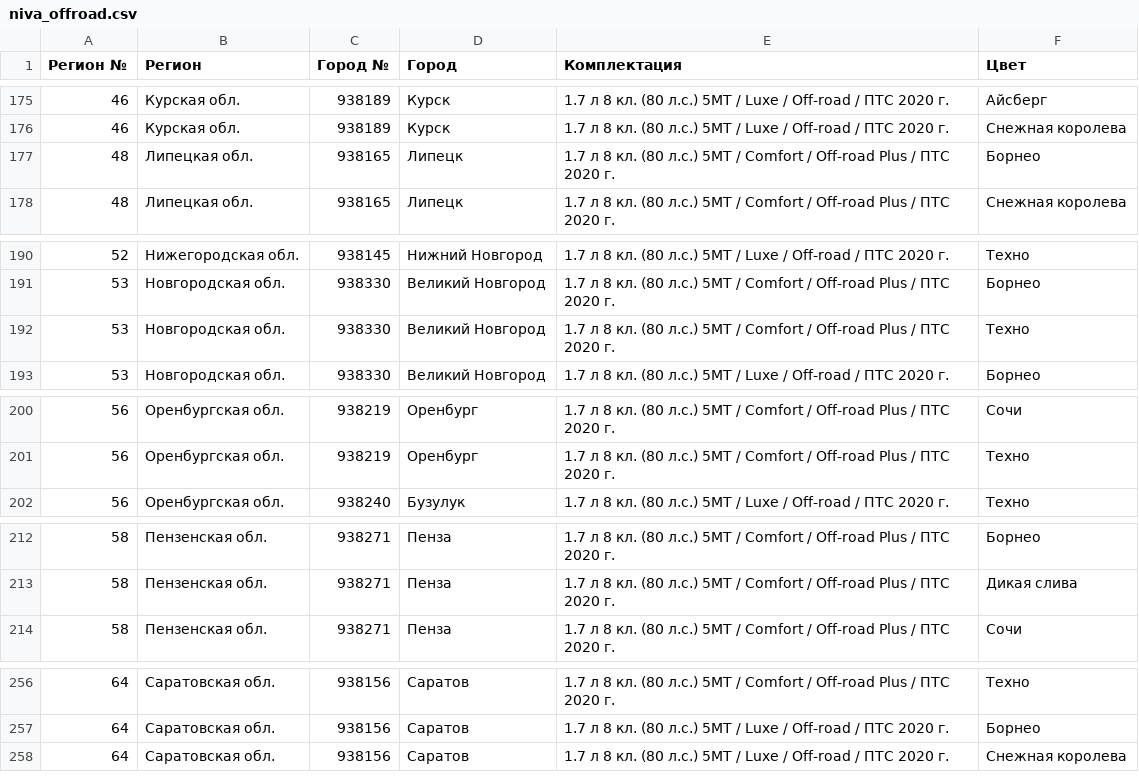
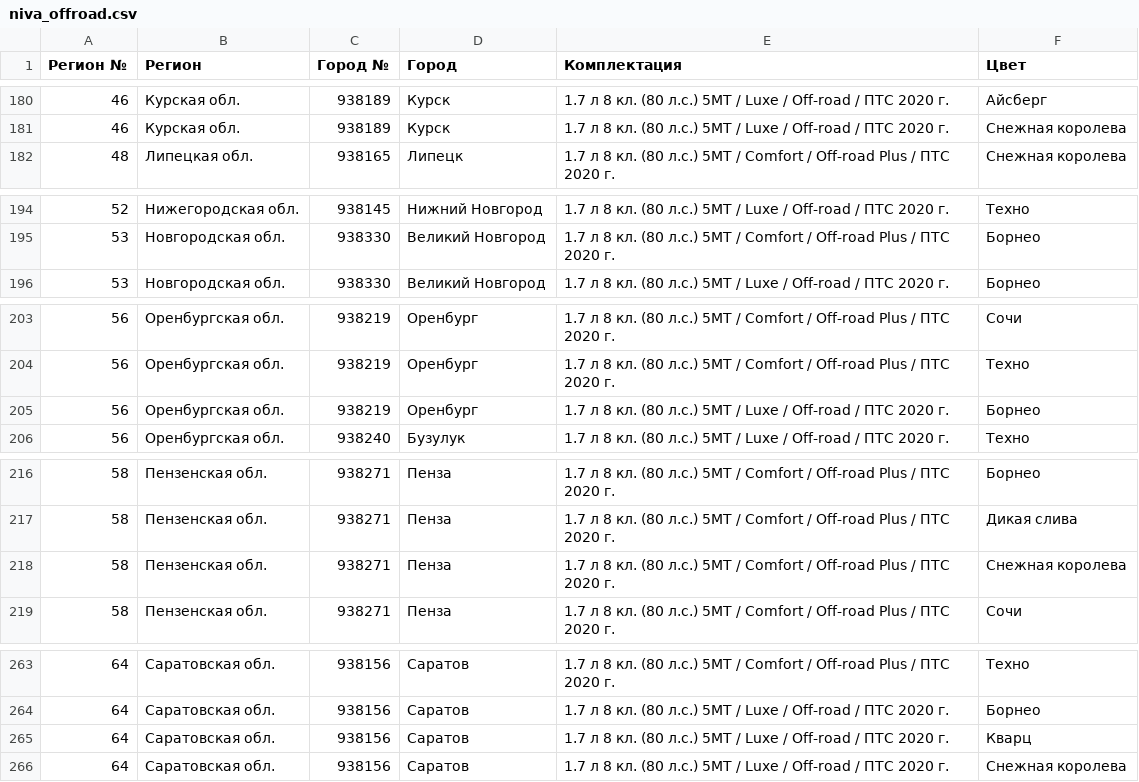
Before and after one commit to kafeg/ladacsv, a CSV file: niva_offroad.csv, drawn as a sheet; only a part is shown, gaps mark what is left out; the diff covers the shown part only.

```diff
--- a/niva_offroad.csv
+++ b/niva_offroad.csv
@@ -176,3 +181,2 @@
 46, Курская обл., 938189, Курск, 1.7 л 8 кл. (80 л.с.) 5МТ / Luxe / Off-road / ПТС 2020 г., Снежная королева
-48, Липецкая обл., 938165, Липецк, 1.7 л 8 кл. (80 л.с.) 5МТ / Comfort / Off-road Plus / ПТС 2020 г., Борнео
 48, Липецкая обл., 938165, Липецк, 1.7 л 8 кл. (80 л.с.) 5МТ / Comfort / Off-road Plus / ПТС 2020 г., Снежная королева
@@ -191,3 +195,2 @@
 53, Новгородская обл., 938330, Великий Новгород, 1.7 л 8 кл. (80 л.с.) 5МТ / Comfort / Off-road Plus / ПТС 2020 г., Борнео
-53, Новгородская обл., 938330, Великий Новгород, 1.7 л 8 кл. (80 л.с.) 5МТ / Comfort / Off-road Plus / ПТС 2020 г., Техно
 53, Новгородская обл., 938330, Великий Новгород, 1.7 л 8 кл. (80 л.с.) 5МТ / Luxe / Off-road / ПТС 2020 г., Борнео
@@ -201,2 +204,3 @@
 56, Оренбургская обл., 938219, Оренбург, 1.7 л 8 кл. (80 л.с.) 5МТ / Comfort / Off-road Plus / ПТС 2020 г., Техно
+56, Оренбургская обл., 938219, Оренбург, 1.7 л 8 кл. (80 л.с.) 5МТ / Luxe / Off-road / ПТС 2020 г., Борнео
 56, Оренбургская обл., 938240, Бузулук, 1.7 л 8 кл. (80 л.с.) 5МТ / Luxe / Off-road / ПТС 2020 г., Техно
@@ -213,2 +217,3 @@
 58, Пензенская обл., 938271, Пенза, 1.7 л 8 кл. (80 л.с.) 5МТ / Comfort / Off-road Plus / ПТС 2020 г., Дикая слива
+58, Пензенская обл., 938271, Пенза, 1.7 л 8 кл. (80 л.с.) 5МТ / Comfort / Off-road Plus / ПТС 2020 г., Снежная королева
 58, Пензенская обл., 938271, Пенза, 1.7 л 8 кл. (80 л.с.) 5МТ / Comfort / Off-road Plus / ПТС 2020 г., Сочи
@@ -257,2 +264,3 @@
 64, Саратовская обл., 938156, Саратов, 1.7 л 8 кл. (80 л.с.) 5МТ / Luxe / Off-road / ПТС 2020 г., Борнео
+64, Саратовская обл., 938156, Саратов, 1.7 л 8 кл. (80 л.с.) 5МТ / Luxe / Off-road / ПТС 2020 г., Кварц
 64, Саратовская обл., 938156, Саратов, 1.7 л 8 кл. (80 л.с.) 5МТ / Luxe / Off-road / ПТС 2020 г., Снежная королева
```
Also changed, not shown: 13 added rows and 5 removed rows elsewhere in this file, granta_liftback.csv, granta_universal.csv, 20 other files.
